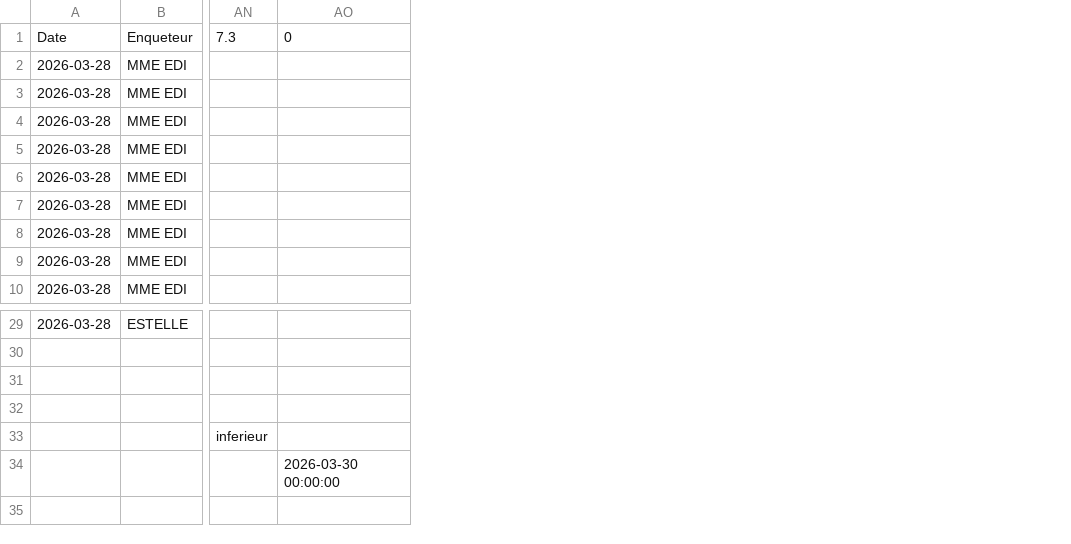
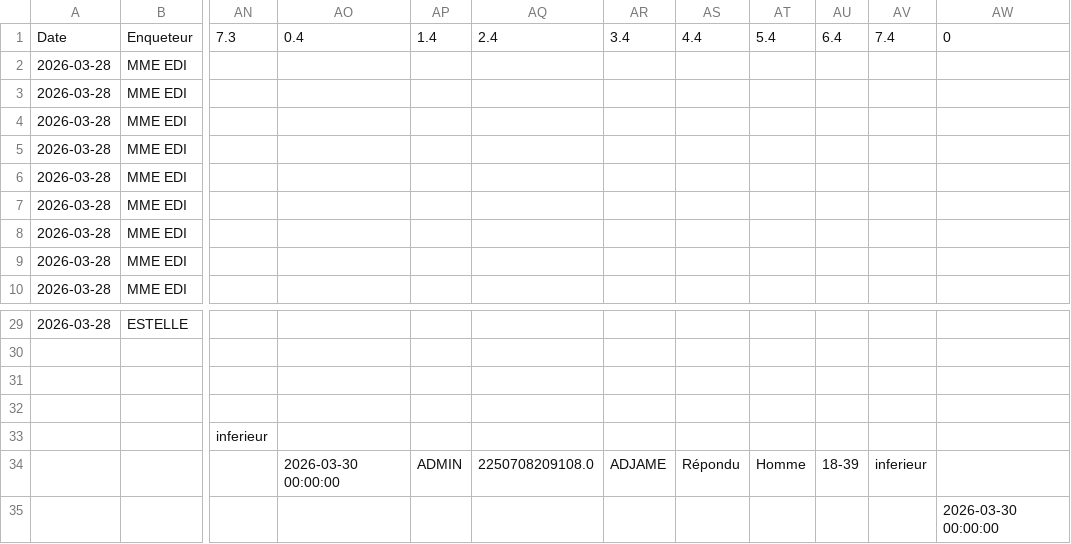
Before and after one commit to MCMy2026/app-enquete, a CSV file: data/appels_saisis.csv, drawn as a sheet; only a part is shown, gaps mark what is left out; rows hold the shown columns only; the diff names each change by its address in the sheet, - before the commit and + after, or states it on an @@ line.

Commit message:
Update data

```diff
--- a/data/appels_saisis.csv
+++ b/data/appels_saisis.csv
+column AO, row 1: 0.4
+column AP, row 1: 1.4
+column AQ, row 1: 2.4
+column AR, row 1: 3.4
+column AS, row 1: 4.4
+column AT, row 1: 5.4
+column AU, row 1: 6.4
+column AV, row 1: 7.4
+row 34:  |  |  | 2026-03-30 00:00:00 | ADMIN | 2250708209108.0 | ADJAME | Répondu | Homme | 18-39 | inferieur
```
